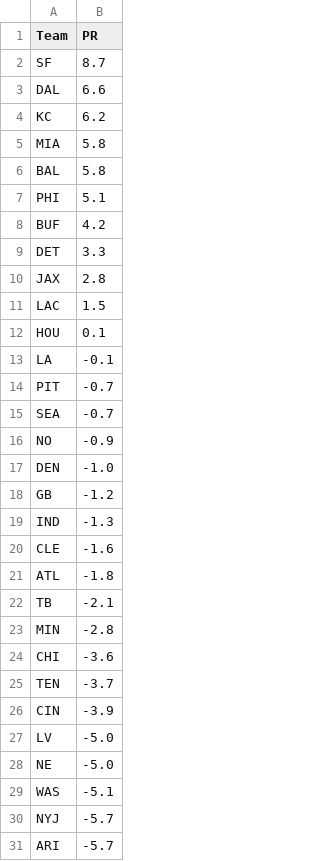
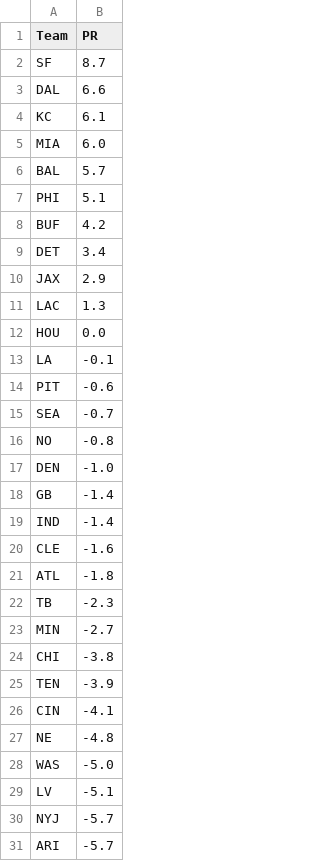
Before and after one commit to ChristopherDavisUCI/NFL2023-Simulation, a CSV file: data/pr.csv, drawn as a sheet; only a part is shown; the diff covers the shown part only.

```diff
--- a/data/pr.csv
+++ b/data/pr.csv
@@ -3,28 +3,28 @@ SF,8.7
 DAL,6.6
-KC,6.2
-MIA,5.8
-BAL,5.8
+KC,6.1
+MIA,6.0
+BAL,5.7
 PHI,5.1
 BUF,4.2
-DET,3.3
-JAX,2.8
-LAC,1.5
-HOU,0.1
+DET,3.4
+JAX,2.9
+LAC,1.3
+HOU,0.0
 LA,-0.1
-PIT,-0.7
+PIT,-0.6
 SEA,-0.7
-NO,-0.9
+NO,-0.8
 DEN,-1.0
-GB,-1.2
-IND,-1.3
+GB,-1.4
+IND,-1.4
 CLE,-1.6
 ATL,-1.8
-TB,-2.1
-MIN,-2.8
-CHI,-3.6
-TEN,-3.7
-CIN,-3.9
-LV,-5.0
-NE,-5.0
-WAS,-5.1
+TB,-2.3
+MIN,-2.7
+CHI,-3.8
+TEN,-3.9
+CIN,-4.1
+NE,-4.8
+WAS,-5.0
+LV,-5.1
 NYJ,-5.7
```
Also changed, not shown: 2 edited cells elsewhere in this file, schedules/schedule23.csv.
